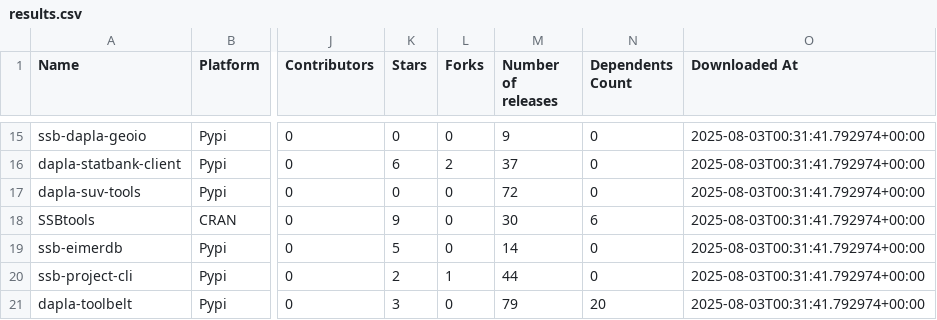
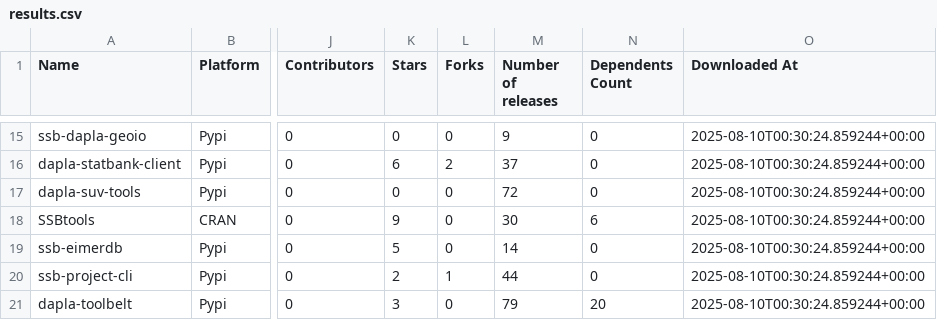
Before and after one commit to trygu/ssb-pypi-statistics, a CSV file: results.csv, drawn as a sheet; only a part is shown, gaps mark what is left out; the diff covers the shown part only; the diff names each change by its address in the sheet, - before the commit and + after, or states it on an @@ line.

```diff
--- a/results.csv
+++ b/results.csv
-O15:O21 (Downloaded At): 2025-08-03T00:31:41.792974+00:00
+O15:O21 (Downloaded At): 2025-08-10T00:30:24.859244+00:00
```
Also changed, not shown: 2 added rows, 1 removed row and 57 edited cells elsewhere in this file, 1 other file.
